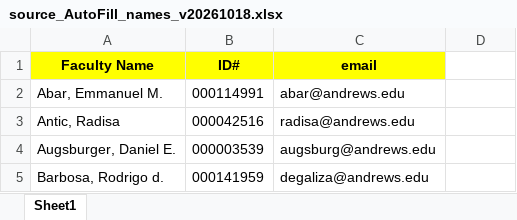
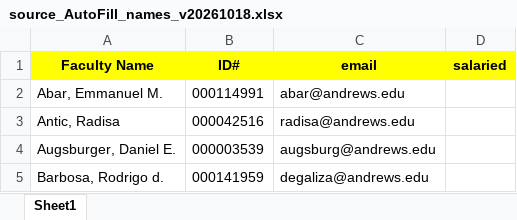
Before and after one commit to oliverglanz/SDATS_SmartSeminary, an Excel workbook: 0_source_files/0000_BuildingFiles/source_AutoFill_names_v20261018.xlsx, sheet Sheet1, drawn as a sheet; only a part is shown; values as stored, in another font and other column widths than the file's, no borders; the diff names each change by its address in the sheet, - before the commit and + after, or states it on an @@ line.

```diff
--- a/0_source_files/0000_BuildingFiles/source_AutoFill_names_v20261018.xlsx (sheet Sheet1)
+++ b/0_source_files/0000_BuildingFiles/source_AutoFill_names_v20261018.xlsx (sheet Sheet1)
-D1: (empty)
+D1: salaried
-D1 fill: none
+D1 fill: #FFFF00
```
Also changed, not shown: 4 other files.
